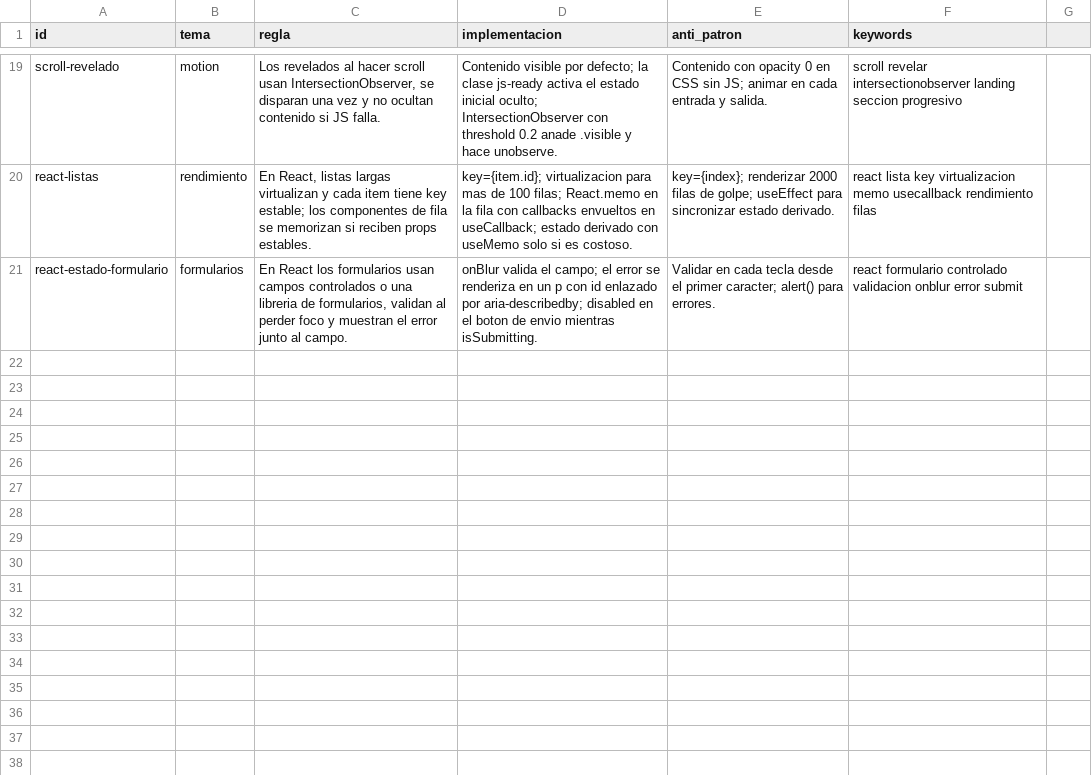
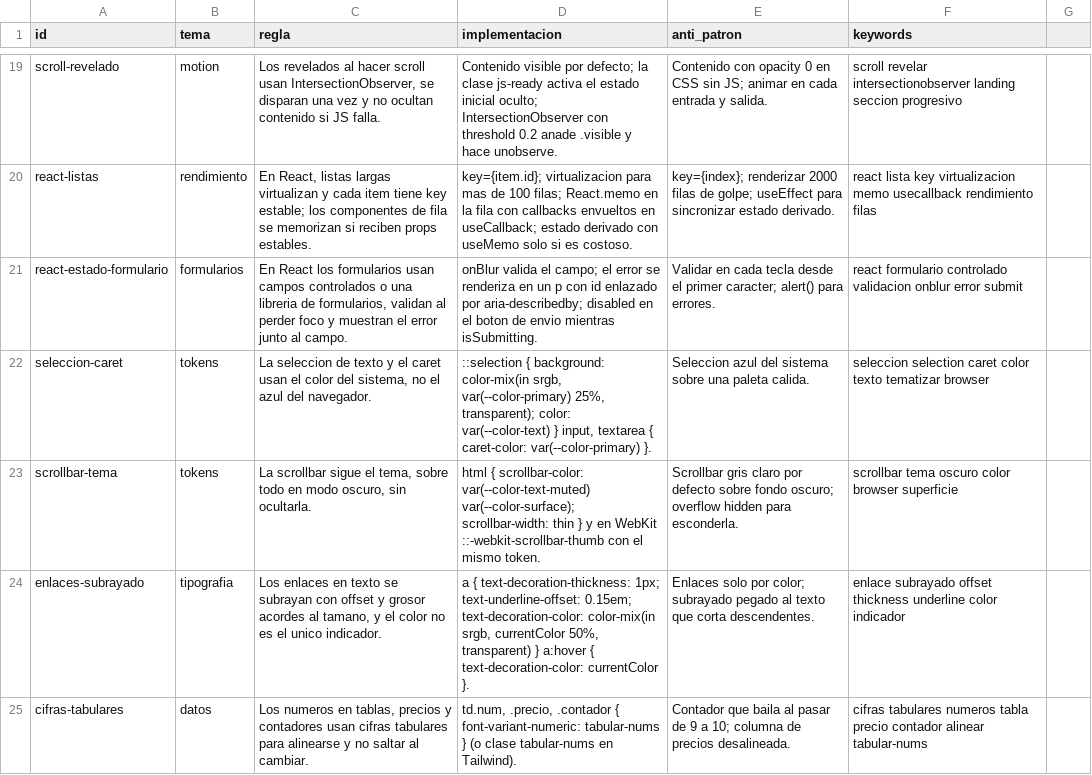
Before and after one commit to jhanva/ai-skills, a CSV file: plugins/design/data/stacks/web.csv, drawn as a sheet; only a part is shown, gaps mark what is left out.

Commit message:
feat(design): detector determinista con hook, modos por superficie y PRODUCT.md
La primera version del plugin dependia de que el agente se auto-revisara.
Esta anade verificacion fuera del modelo y decisiones previas al estilo:

- detect.py: 24 reglas mecanicas para Compose y web (color literal, sp/dp,
  contentDescription null, outline none sin focus-visible, img sin alt,
  transition all, eyebrows de mas, easing con rebote...) con supresion en
  linea, --json y modo --hook. Hook PostToolUse del plugin (Claude Code) y
  accion ui-detect en .codex/hooks (Codex) lo corren tras editar UI.
- Modos por superficie (persuadir, operar, leer, experimentar): columna modo
  en styles.csv, inferencia desde la consulta o --mode, seccion Modo con la
  regla de desempate en MASTER.md; una pantalla puede tener otro modo.
- PRODUCT.md separado de MASTER.md: audiencia, contexto, voz y superficies;
  nunca se sobreescribe.
- Guias de composicion contables (comp-*) para landings y superficies del
  navegador (seleccion, caret, scrollbar, subrayado, cifras tabulares).
- design-system exige Design Read en una linea y una sola pregunta;
  ui-review corre el detector antes del agente.

```diff
--- a/plugins/design/data/stacks/web.csv
+++ b/plugins/design/data/stacks/web.csv
@@ -21 +21,5 @@ react-listas,rendimiento,"En React, listas largas virtualizan y cada item tiene
 react-estado-formulario,formularios,"En React los formularios usan campos controlados o una libreria de formularios, validan al perder foco y muestran el error junto al campo.","onBlur valida el campo; el error se renderiza en un p con id enlazado por aria-describedby; disabled en el boton de envio mientras isSubmitting.","Validar en cada tecla desde el primer caracter; alert() para errores.","react formulario controlado validacion onblur error submit"
+seleccion-caret,tokens,"La seleccion de texto y el caret usan el color del sistema, no el azul del navegador.","::selection { background: color-mix(in srgb, var(--color-primary) 25%, transparent); color: var(--color-text) } input, textarea { caret-color: var(--color-primary) }.","Seleccion azul del sistema sobre una paleta calida.","seleccion selection caret color texto tematizar browser"
+scrollbar-tema,tokens,"La scrollbar sigue el tema, sobre todo en modo oscuro, sin ocultarla.","html { scrollbar-color: var(--color-text-muted) var(--color-surface); scrollbar-width: thin } y en WebKit ::-webkit-scrollbar-thumb con el mismo token.","Scrollbar gris claro por defecto sobre fondo oscuro; overflow hidden para esconderla.","scrollbar tema oscuro color browser superficie"
+enlaces-subrayado,tipografia,"Los enlaces en texto se subrayan con offset y grosor acordes al tamano, y el color no es el unico indicador.","a { text-decoration-thickness: 1px; text-underline-offset: 0.15em; text-decoration-color: color-mix(in srgb, currentColor 50%, transparent) } a:hover { text-decoration-color: currentColor }.","Enlaces solo por color; subrayado pegado al texto que corta descendentes.","enlace subrayado offset thickness underline color indicador"
+cifras-tabulares,datos,"Los numeros en tablas, precios y contadores usan cifras tabulares para alinearse y no saltar al cambiar.","td.num, .precio, .contador { font-variant-numeric: tabular-nums } (o clase tabular-nums en Tailwind).","Contador que baila al pasar de 9 a 10; columna de precios desalineada.","cifras tabulares numeros tabla precio contador alinear tabular-nums"
```
Also changed, not shown: plugins/design/data/styles.csv, plugins/design/data/ux-guidelines.csv, 19 other files.
